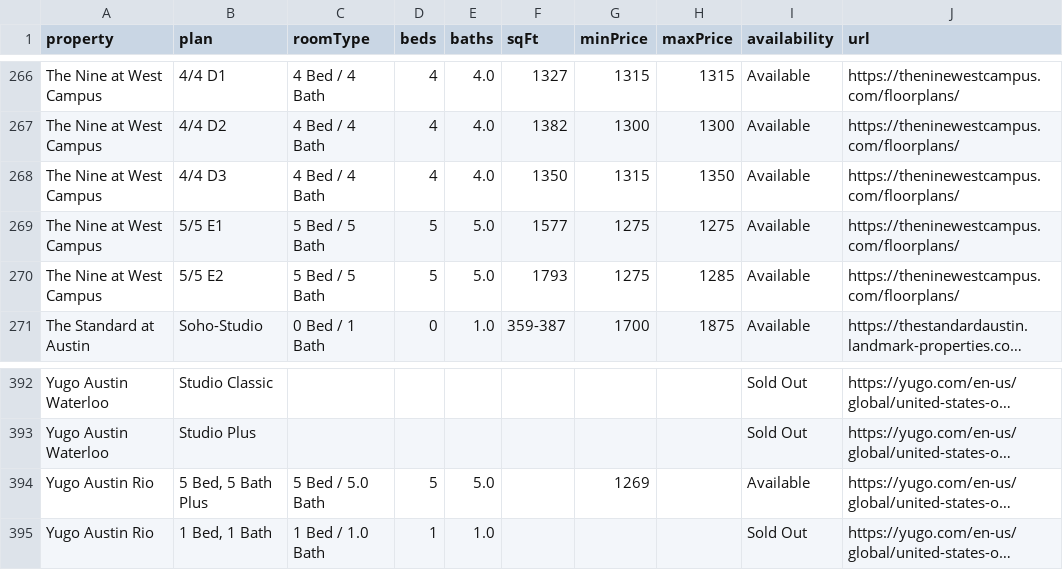
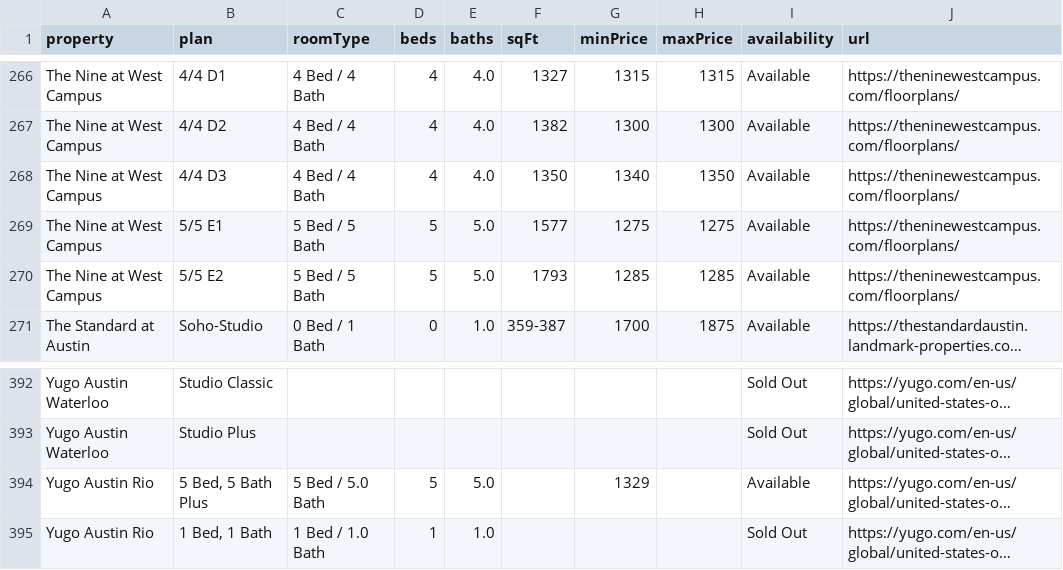
Before and after one commit to michaelguo07/ut_living_fixed, a CSV file: master_floorplans.csv, drawn as a sheet; only a part is shown, gaps mark what is left out; long unchanged cells end in …; the diff names each change by its address in the sheet, - before the commit and + after, or states it on an @@ line.

```diff
--- a/master_floorplans.csv
+++ b/master_floorplans.csv
-G268 (minPrice): 1315
+G268 (minPrice): 1340
-G270 (minPrice): 1275
+G270 (minPrice): 1285
-G394 (minPrice): 1269
+G394 (minPrice): 1329
```
Also changed, not shown: 2 other files.
